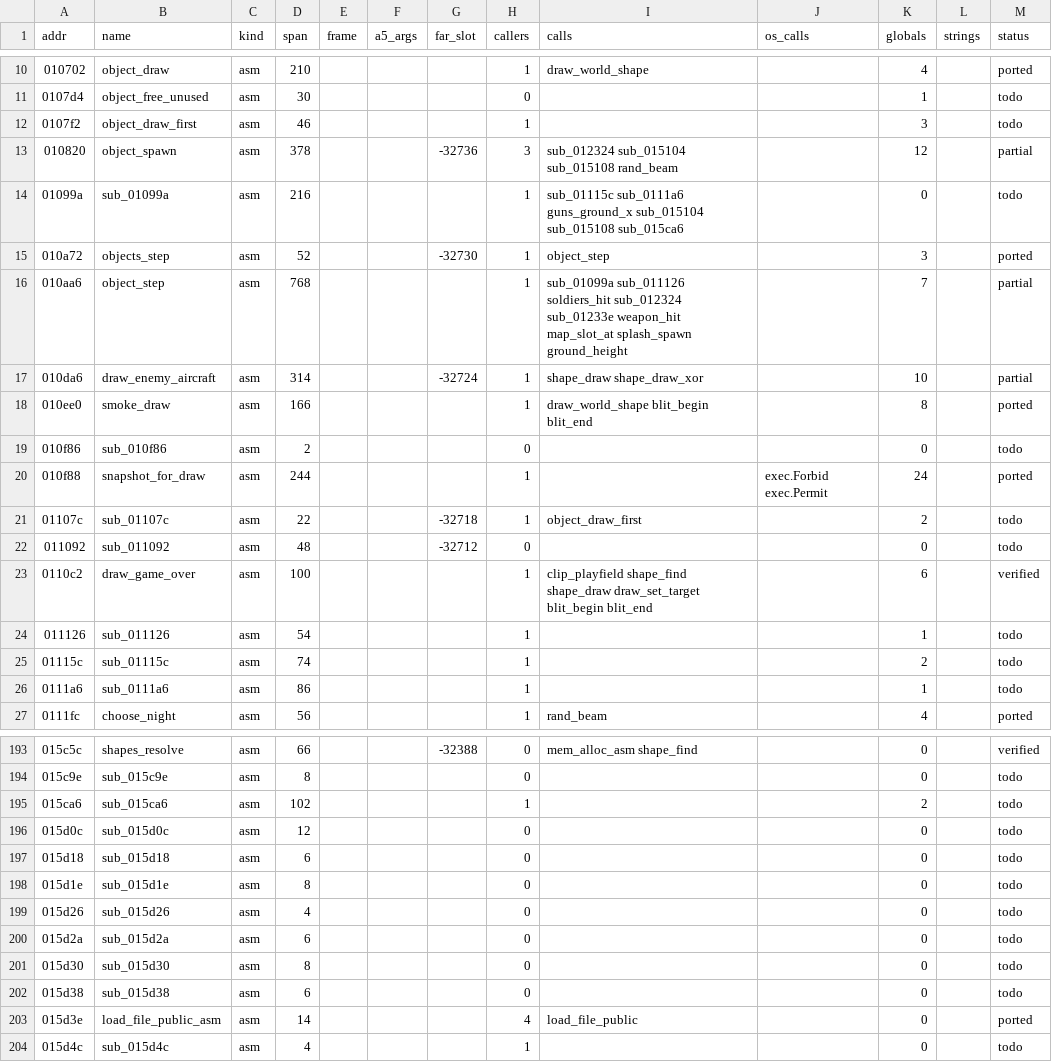
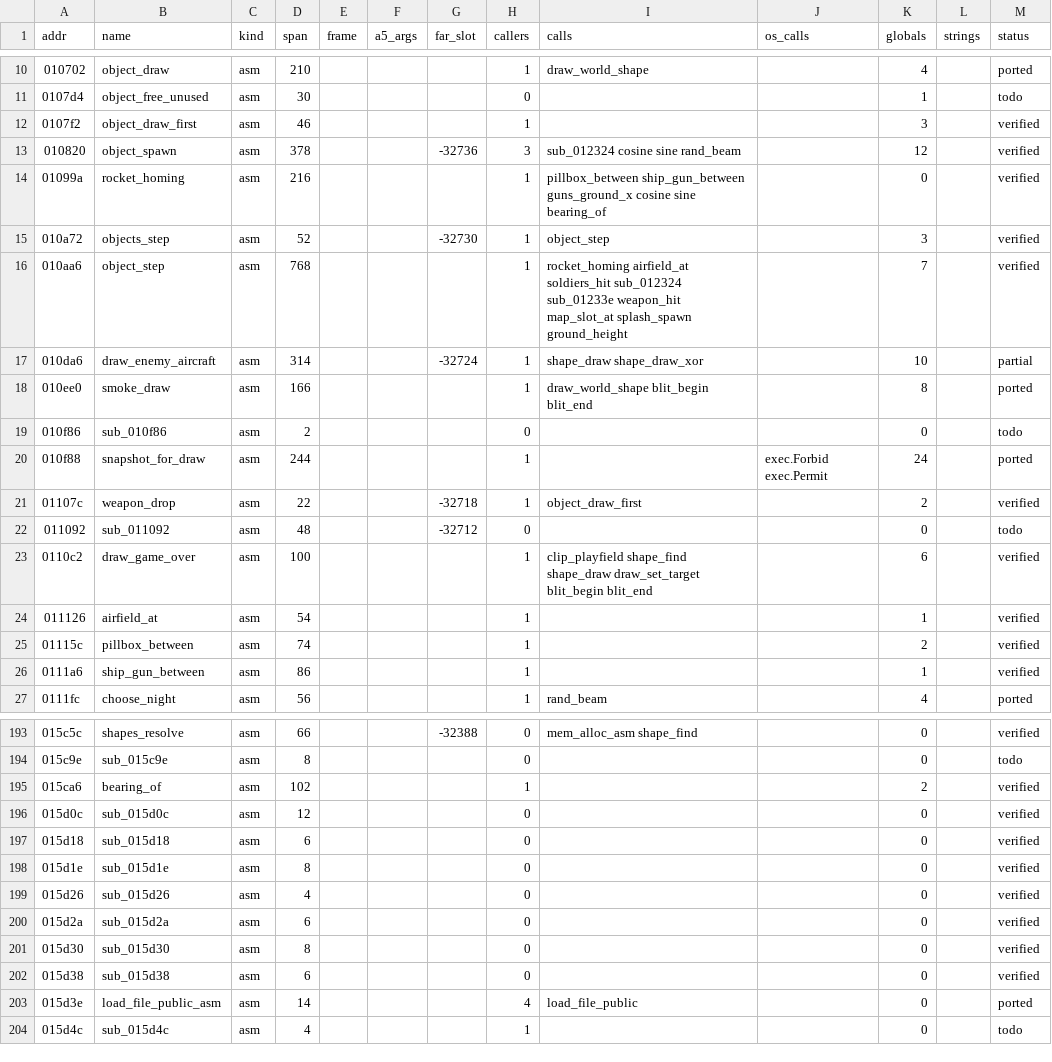
Before and after one commit to sy2002/wof-wasm, a CSV file: re/functions.csv, drawn as a sheet; only a part is shown, gaps mark what is left out; the diff covers the shown part only.

```diff
--- a/re/functions.csv
+++ b/re/functions.csv
@@ -11,7 +11,7 @@ addr,name,kind,span,frame,a5_args,far_slot,callers,calls,os_calls,globals,string
 0107d4,object_free_unused,asm,30,,,,0,,,1,,todo
-0107f2,object_draw_first,asm,46,,,,1,,,3,,todo
-010820,object_spawn,asm,378,,,-32736,3,sub_012324 sub_015104 sub_015108 rand_beam,,12,,partial
-01099a,sub_01099a,asm,216,,,,1,sub_01115c sub_0111a6 guns_ground_x sub_015104 sub_015108 sub_015ca6,,0,,todo
-010a72,objects_step,asm,52,,,-32730,1,object_step,,3,,ported
-010aa6,object_step,asm,768,,,,1,sub_01099a sub_011126 soldiers_hit sub_012324 sub_01233e weapon_hit map_slot_at splash_spawn ground_height,,7,,partial
+0107f2,object_draw_first,asm,46,,,,1,,,3,,verified
+010820,object_spawn,asm,378,,,-32736,3,sub_012324 cosine sine rand_beam,,12,,verified
+01099a,rocket_homing,asm,216,,,,1,pillbox_between ship_gun_between guns_ground_x cosine sine bearing_of,,0,,verified
+010a72,objects_step,asm,52,,,-32730,1,object_step,,3,,verified
+010aa6,object_step,asm,768,,,,1,rocket_homing airfield_at soldiers_hit sub_012324 sub_01233e weapon_hit map_slot_at splash_spawn ground_height,,7,,verified
 010da6,draw_enemy_aircraft,asm,314,,,-32724,1,shape_draw shape_draw_xor,,10,,partial
@@ -20,8 +20,8 @@ addr,name,kind,span,frame,a5_args,far_slot,callers,calls,os_calls,globals,string
 010f88,snapshot_for_draw,asm,244,,,,1,,exec.Forbid exec.Permit,24,,ported
-01107c,sub_01107c,asm,22,,,-32718,1,object_draw_first,,2,,todo
+01107c,weapon_drop,asm,22,,,-32718,1,object_draw_first,,2,,verified
 011092,sub_011092,asm,48,,,-32712,0,,,0,,todo
 0110c2,draw_game_over,asm,100,,,,1,clip_playfield shape_find shape_draw draw_set_target blit_begin blit_end,,6,,verified
-011126,sub_011126,asm,54,,,,1,,,1,,todo
-01115c,sub_01115c,asm,74,,,,1,,,2,,todo
-0111a6,sub_0111a6,asm,86,,,,1,,,1,,todo
+011126,airfield_at,asm,54,,,,1,,,1,,verified
+01115c,pillbox_between,asm,74,,,,1,,,2,,verified
+0111a6,ship_gun_between,asm,86,,,,1,,,1,,verified
 0111fc,choose_night,asm,56,,,,1,rand_beam,,4,,ported
@@ -194,10 +194,10 @@ addr,name,kind,span,frame,a5_args,far_slot,callers,calls,os_calls,globals,string
 015c9e,sub_015c9e,asm,8,,,,0,,,0,,todo
-015ca6,sub_015ca6,asm,102,,,,1,,,2,,todo
-015d0c,sub_015d0c,asm,12,,,,0,,,0,,todo
-015d18,sub_015d18,asm,6,,,,0,,,0,,todo
-015d1e,sub_015d1e,asm,8,,,,0,,,0,,todo
-015d26,sub_015d26,asm,4,,,,0,,,0,,todo
-015d2a,sub_015d2a,asm,6,,,,0,,,0,,todo
-015d30,sub_015d30,asm,8,,,,0,,,0,,todo
-015d38,sub_015d38,asm,6,,,,0,,,0,,todo
+015ca6,bearing_of,asm,102,,,,1,,,2,,verified
+015d0c,sub_015d0c,asm,12,,,,0,,,0,,verified
+015d18,sub_015d18,asm,6,,,,0,,,0,,verified
+015d1e,sub_015d1e,asm,8,,,,0,,,0,,verified
+015d26,sub_015d26,asm,4,,,,0,,,0,,verified
+015d2a,sub_015d2a,asm,6,,,,0,,,0,,verified
+015d30,sub_015d30,asm,8,,,,0,,,0,,verified
+015d38,sub_015d38,asm,6,,,,0,,,0,,verified
 015d3e,load_file_public_asm,asm,14,,,,4,load_file_public,,0,,ported
```
Also changed, not shown: 28 edited cells elsewhere in this file, 20 other files.
